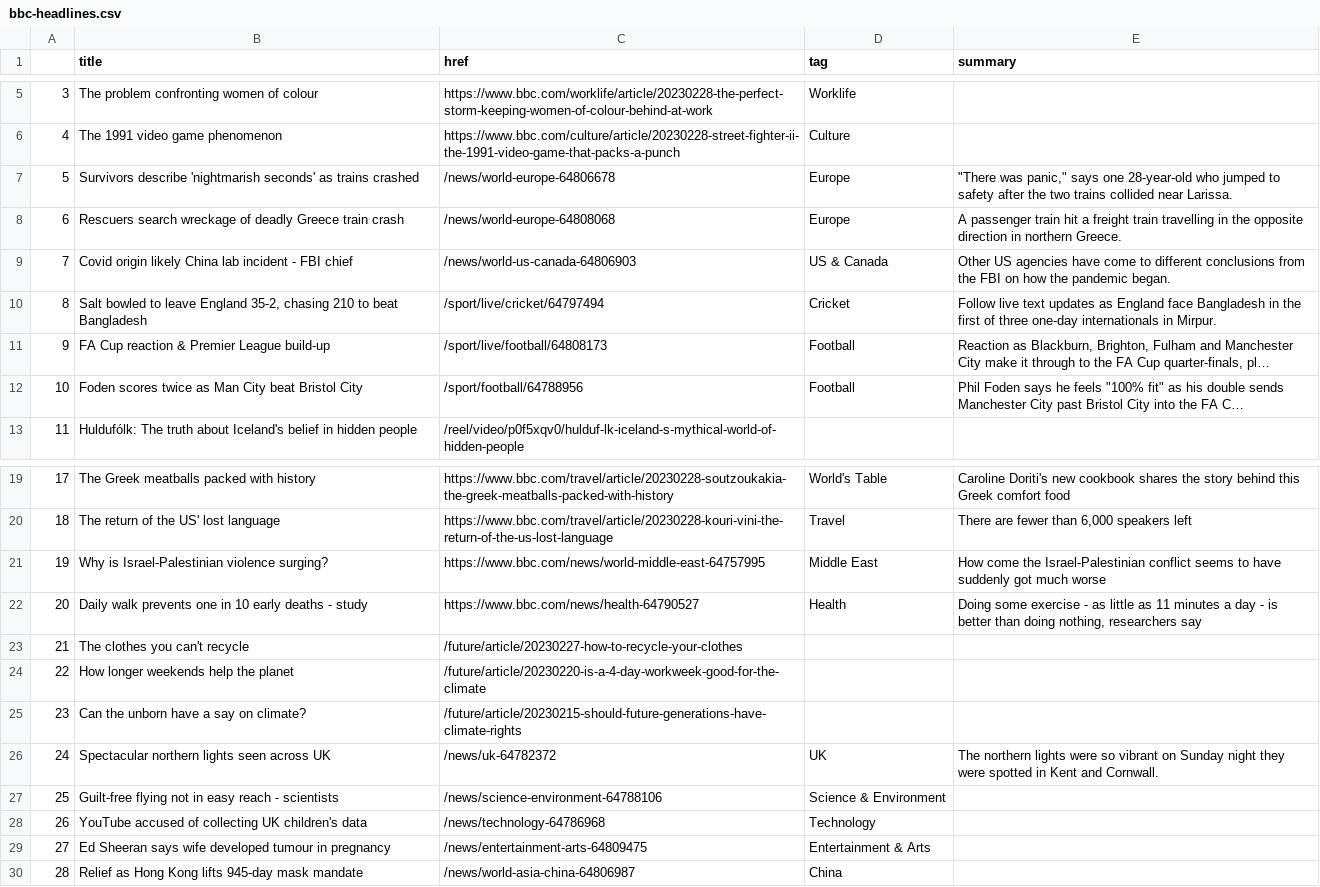
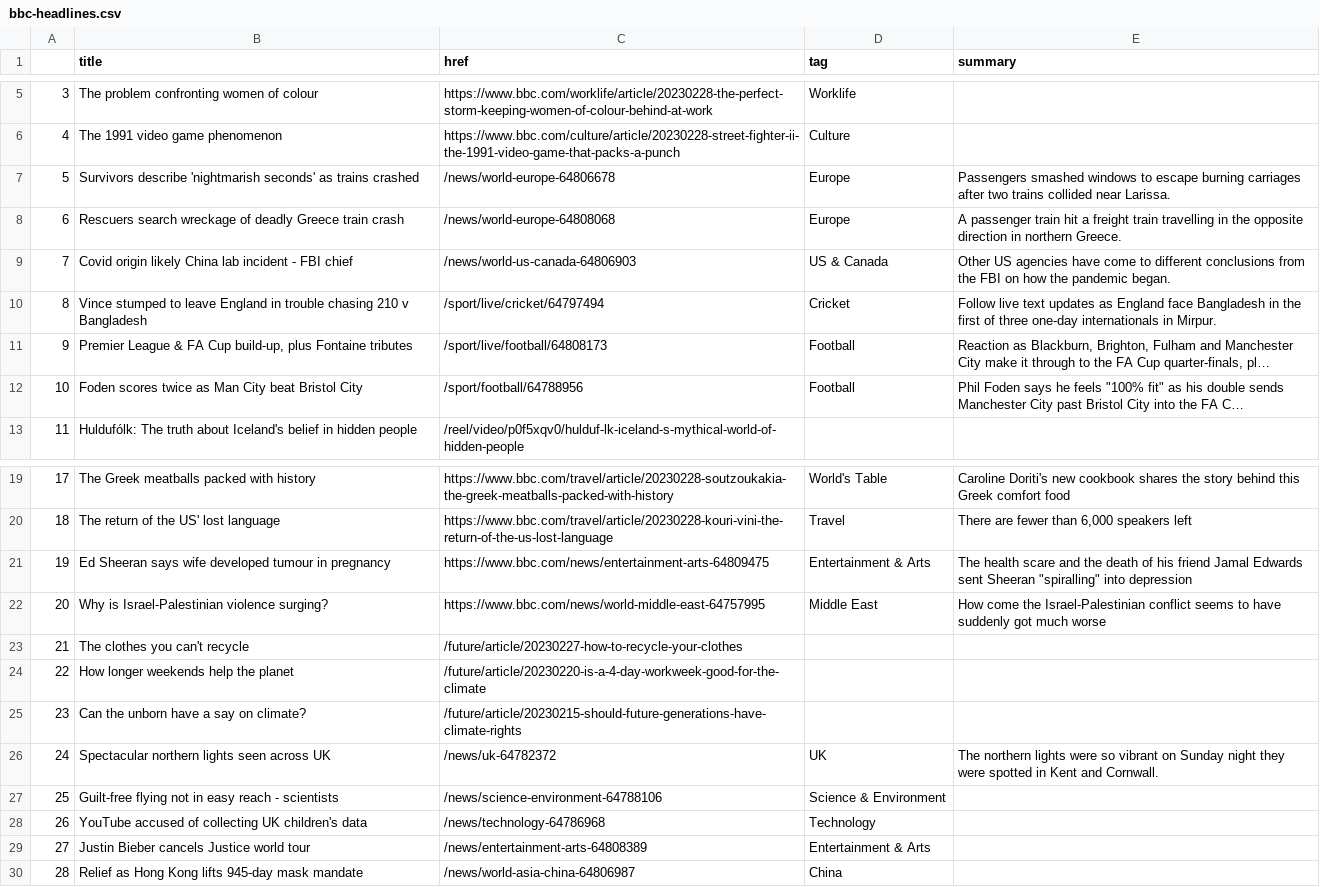
Before and after one commit to jjomalley/Auto-Scraper, a CSV file: bbc-headlines.csv, drawn as a sheet; only a part is shown, gaps mark what is left out; long unchanged cells end in …; the diff names each change by its address in the sheet, - before the commit and + after, or states it on an @@ line.

```diff
--- a/bbc-headlines.csv
+++ b/bbc-headlines.csv
-E7 (summary): "There was panic," says one 28-year-old who jumped to safety after the two trains…
+E7 (summary): Passengers smashed windows to escape burning carriages after two trains…
-B10 (title): Salt bowled to leave England 35-2, chasing 210 to beat Bangladesh
+B10 (title): Vince stumped to leave England in trouble chasing 210 v Bangladesh
-B11 (title): FA Cup reaction & Premier League build-up
+B11 (title): Premier League & FA Cup build-up, plus Fontaine tributes
-B21 (title): Why is Israel-Palestinian violence surging?
+B21 (title): Ed Sheeran says wife developed tumour in pregnancy
-C21 (href): https://www.bbc.com/news/world-middle-east-64757995
+C21 (href): https://www.bbc.com/news/entertainment-arts-64809475
-D21 (tag): Middle East
+D21 (tag): Entertainment & Arts
-E21 (summary): How come the Israel-Palestinian conflict seems to have suddenly got much worse
+E21 (summary): The health scare and the death of his friend Jamal Edwards sent Sheeran "spiralling" into depression
-B22 (title): Daily walk prevents one in 10 early deaths - study
+B22 (title): Why is Israel-Palestinian violence surging?
-C22 (href): https://www.bbc.com/news/health-64790527
+C22 (href): https://www.bbc.com/news/world-middle-east-64757995
-D22 (tag): Health
+D22 (tag): Middle East
-E22 (summary): Doing some exercise - as little as 11 minutes a day - is better than doing nothing, researchers say
+E22 (summary): How come the Israel-Palestinian conflict seems to have suddenly got much worse
-B29 (title): Ed Sheeran says wife developed tumour in pregnancy
+B29 (title): Justin Bieber cancels Justice world tour
-C29 (href): /news/entertainment-arts-64809475
+C29 (href): /news/entertainment-arts-64808389
```
